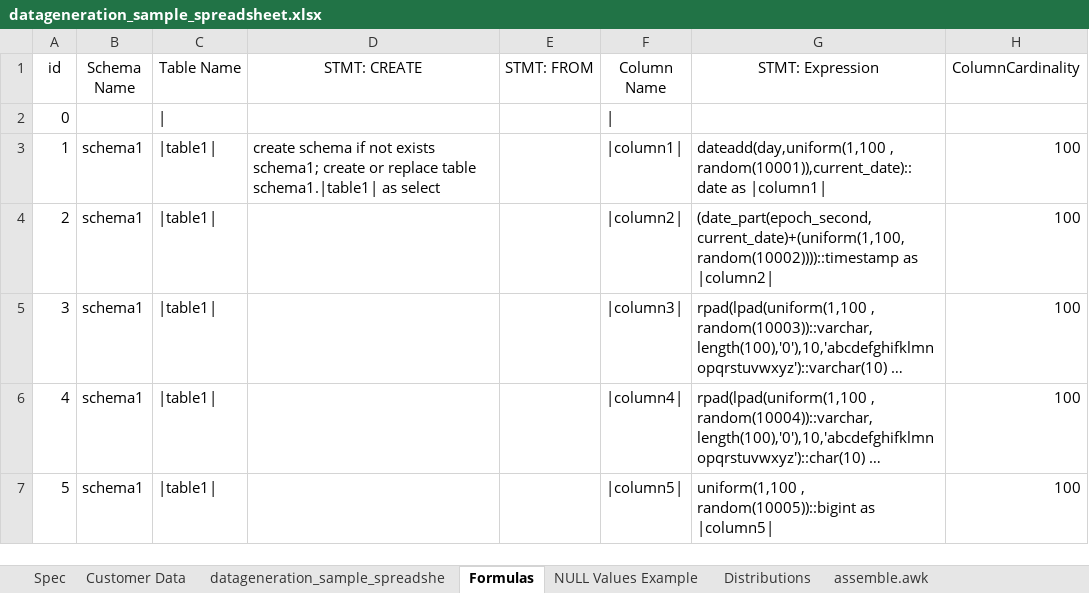
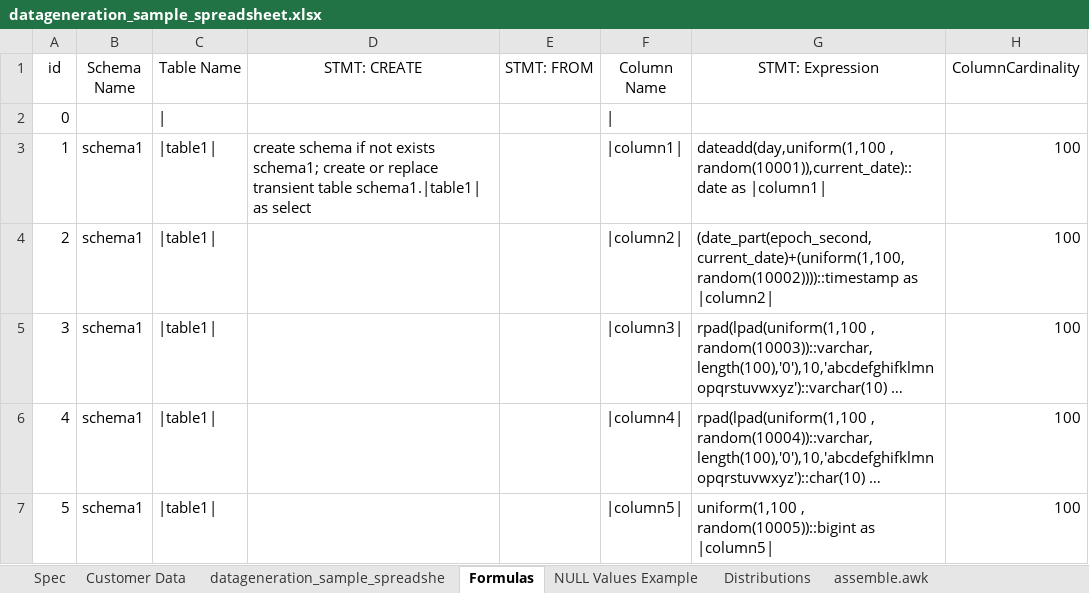
Before and after one commit to RobertFehrmann/fehrminator, an Excel workbook: datageneration_sample_spreadsheet.xlsx, sheet Formulas, drawn as a sheet; only a part is shown; long unchanged cells end in …; values as stored, in another font and other column widths than the file's, no borders; the diff names each change by its address in the sheet, - before the commit and + after, or states it on an @@ line.

Commit message:
support transient tables and fix double quotes problem in python

```diff
--- a/datageneration_sample_spreadsheet.xlsx (sheet Formulas)
+++ b/datageneration_sample_spreadsheet.xlsx (sheet Formulas)
-D3 (STMT: CREATE): …or replace table schema1.|table1|…
+D3 (STMT: CREATE): …or replace transient table schema1.|table1|…
```
Also changed, not shown: sheet Distributions, sheet NULL Values Example, formulas that keep their value, 1 other file.
